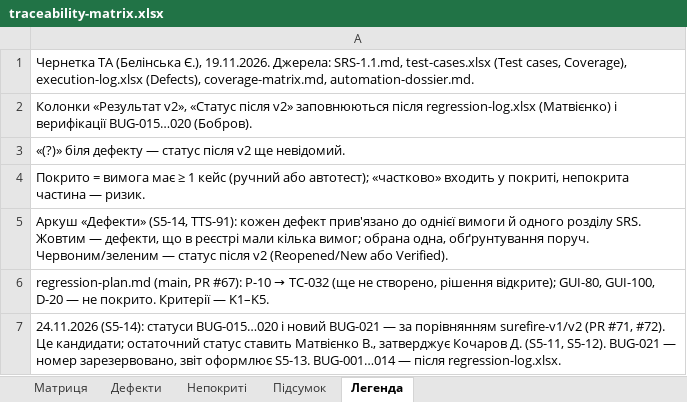
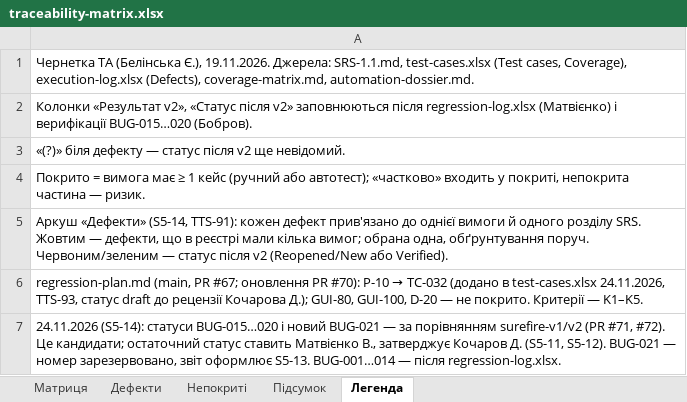
Before and after one commit to ybelinska0/TZYAPZ_TeamB, an Excel workbook: docs/sprint5/traceability-matrix.xlsx, sheet Легенда, drawn as a sheet; values as stored, in another font and other column widths than the file's, no borders; the diff names each change by its address in the sheet, - before the commit and + after, or states it on an @@ line.

```diff
--- a/docs/sprint5/traceability-matrix.xlsx (sheet Легенда)
+++ b/docs/sprint5/traceability-matrix.xlsx (sheet Легенда)
@@ A6: …(main, PR #67): P-10 → TC-032 (ще не створено, рішення відкрите); GUI-80, GUI-100,… → …(main, PR #67; оновлення PR #70): P-10 → TC-032 (додано в test-cases.xlsx 24.11.2026, TTS-93, статус draft до рецензії Кочарова Д.); GUI-80, GUI-100,… @@
```
Also changed, not shown: sheet Непокриті, sheet Матриця, sheet Підсумок.
